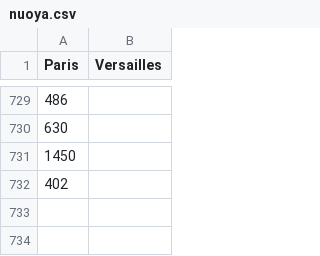
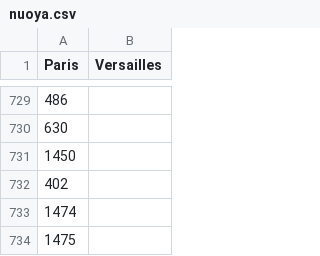
Before and after one commit to SHAO-Nuoya/Where-Are-My-INVADERS, a CSV file: data/nuoya.csv, drawn as a sheet; only a part is shown, gaps mark what is left out.

Commit message:
update

```diff
--- a/data/nuoya.csv
+++ b/data/nuoya.csv
@@ -732 +732,3 @@ Paris,Versailles
 402,
+1474,
+1475,
```
